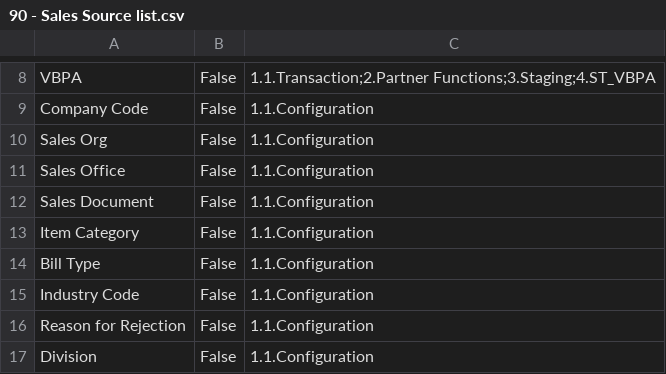
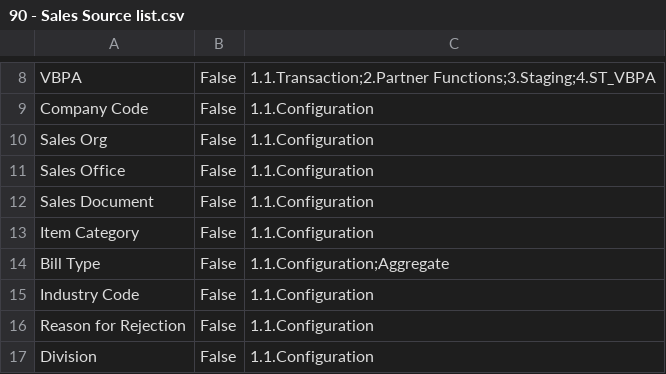
Before and after one commit to Centelli/40-Sales, a CSV file: 90 - Sales/90 - Sales Source list.csv, drawn as a sheet; only a part is shown, gaps mark what is left out.

```diff
--- a/90 - Sales/90 - Sales Source list.csv
+++ b/90 - Sales/90 - Sales Source list.csv
@@ -13,3 +13,3 @@ Sales Document,False,1.1.Configuration
 Item Category,False,1.1.Configuration
-Bill Type,False,1.1.Configuration
+Bill Type,False,1.1.Configuration;Aggregate
 Industry Code,False,1.1.Configuration
```
Also changed, not shown: 3 other files.
